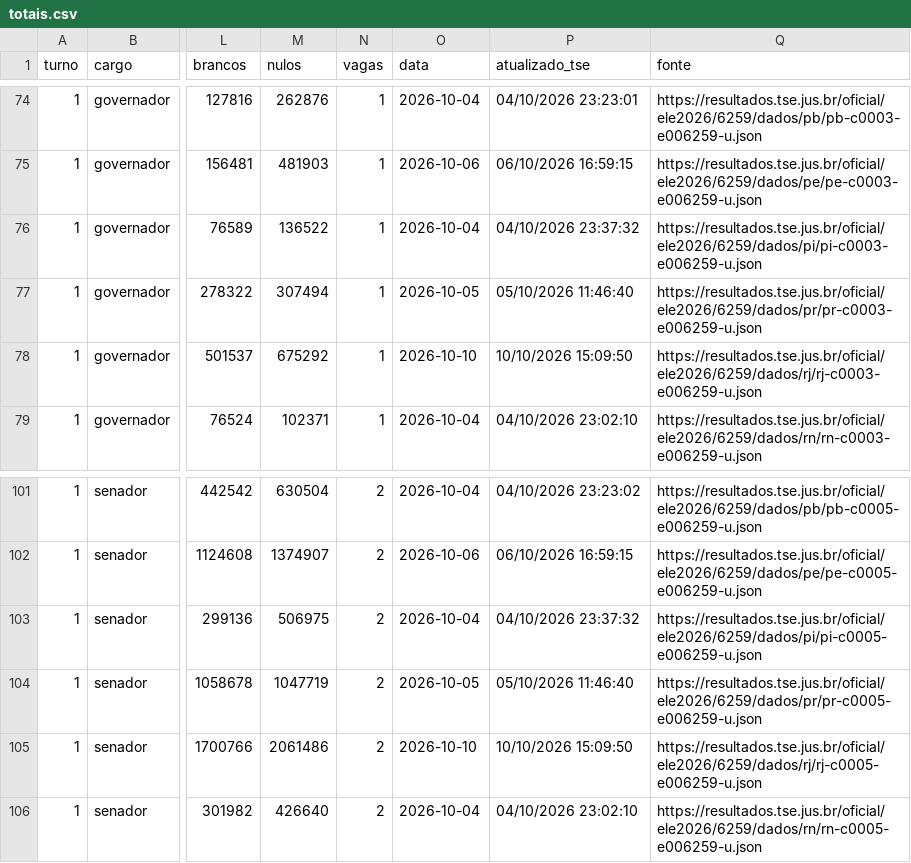
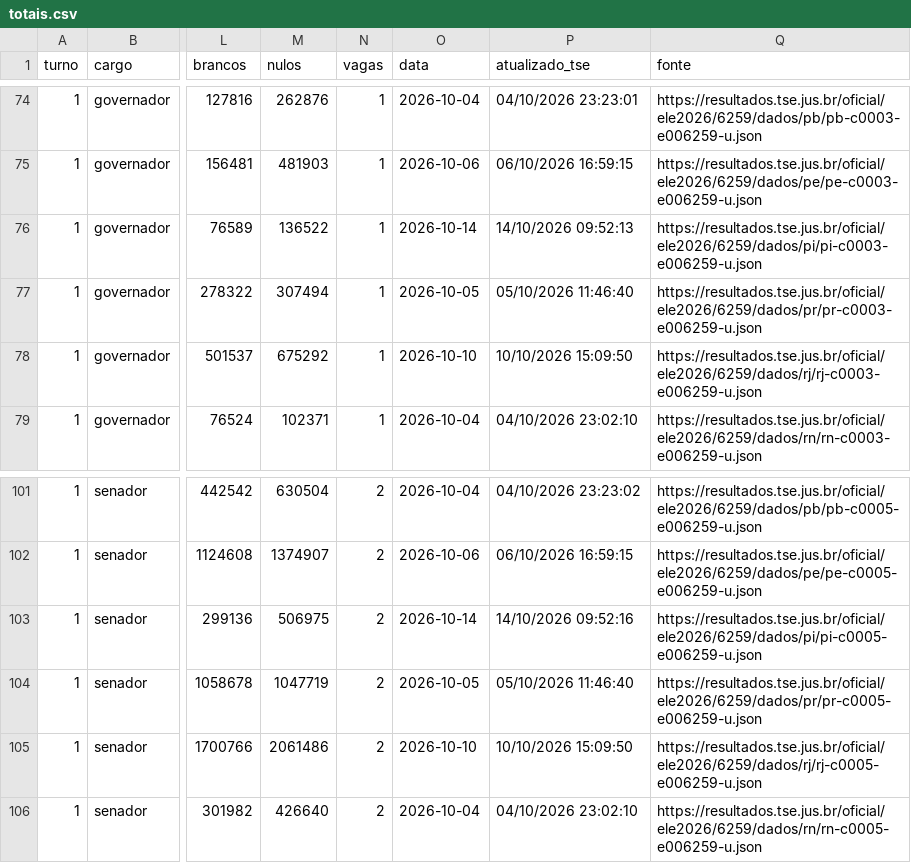
Before and after one commit to figuered0o0808-glitch/observatorio-2026, a CSV file: dados/resultados/totais.csv, drawn as a sheet; only a part is shown, gaps mark what is left out; the diff names each change by its address in the sheet, - before the commit and + after, or states it on an @@ line.

```diff
--- a/dados/resultados/totais.csv
+++ b/dados/resultados/totais.csv
-O76 (data): 2026-10-04
+O76 (data): 2026-10-14
-P76 (atualizado_tse): 04/10/2026 23:37:32
+P76 (atualizado_tse): 14/10/2026 09:52:13
-O103 (data): 2026-10-04
+O103 (data): 2026-10-14
-P103 (atualizado_tse): 04/10/2026 23:37:32
+P103 (atualizado_tse): 14/10/2026 09:52:16
```
Also changed, not shown: dados/resultados/candidatos.csv, 7 other files.
